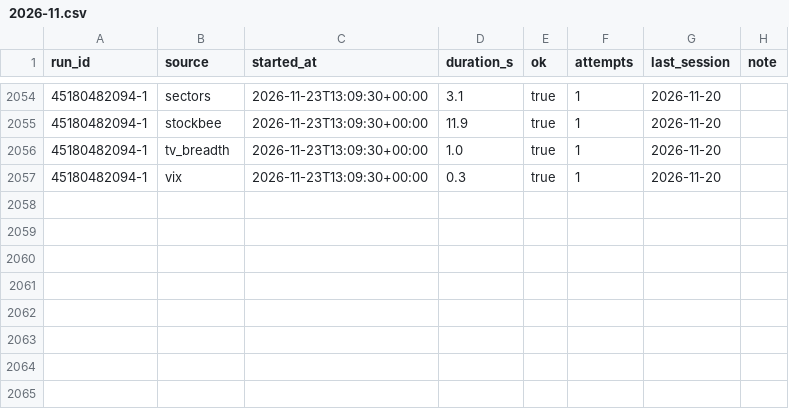
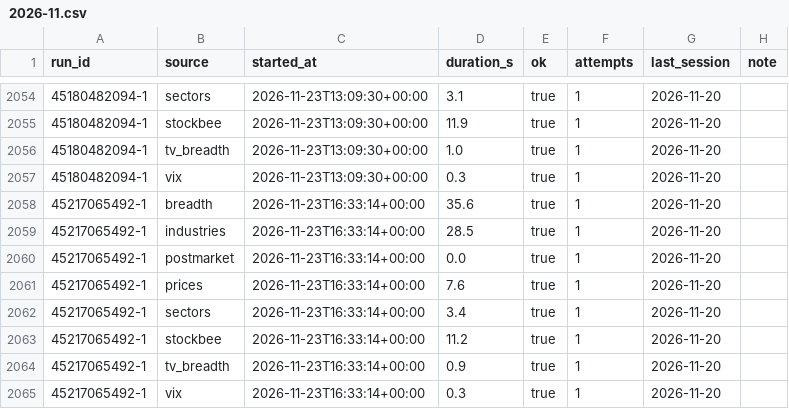
Before and after one commit to TheMrTBO/market-monitor, a CSV file: runs/2026/2026-11.csv, drawn as a sheet; only a part is shown, gaps mark what is left out.

```diff
--- a/runs/2026/2026-11.csv
+++ b/runs/2026/2026-11.csv
@@ -2057 +2057,9 @@ run_id,source,started_at,duration_s,ok,attempts,last_session,note
 45180482094-1,vix,2026-11-23T13:09:30+00:00,0.3,true,1,2026-11-20,
+45217065492-1,breadth,2026-11-23T16:33:14+00:00,35.6,true,1,2026-11-20,
+45217065492-1,industries,2026-11-23T16:33:14+00:00,28.5,true,1,2026-11-20,
+45217065492-1,postmarket,2026-11-23T16:33:14+00:00,0.0,true,1,2026-11-20,
+45217065492-1,prices,2026-11-23T16:33:14+00:00,7.6,true,1,2026-11-20,
+45217065492-1,sectors,2026-11-23T16:33:14+00:00,3.4,true,1,2026-11-20,
+45217065492-1,stockbee,2026-11-23T16:33:14+00:00,11.2,true,1,2026-11-20,
+45217065492-1,tv_breadth,2026-11-23T16:33:14+00:00,0.9,true,1,2026-11-20,
+45217065492-1,vix,2026-11-23T16:33:14+00:00,0.3,true,1,2026-11-20,
```
Also changed, not shown: prices_daily/2026/2026-11.csv, 1 other file.
